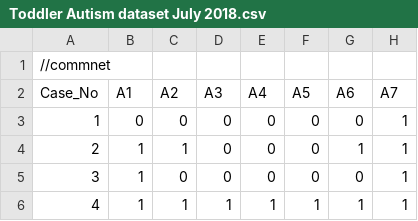
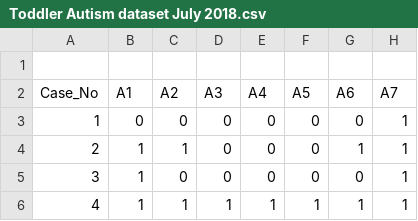
Before and after one commit to Aninda12/Toddler_Autism_Prediction, a CSV file: Toddler Autism dataset July 2018.csv, drawn as a sheet; only a part is shown; the diff names each change by its address in the sheet, - before the commit and + after, or states it on an @@ line.

Commit message:
Update Toddler Autism dataset July 2018.csv

```diff
--- a/Toddler Autism dataset July 2018.csv
+++ b/Toddler Autism dataset July 2018.csv
-A1 (Case_No): //commnet
+A1 (Case_No): (empty)
```
